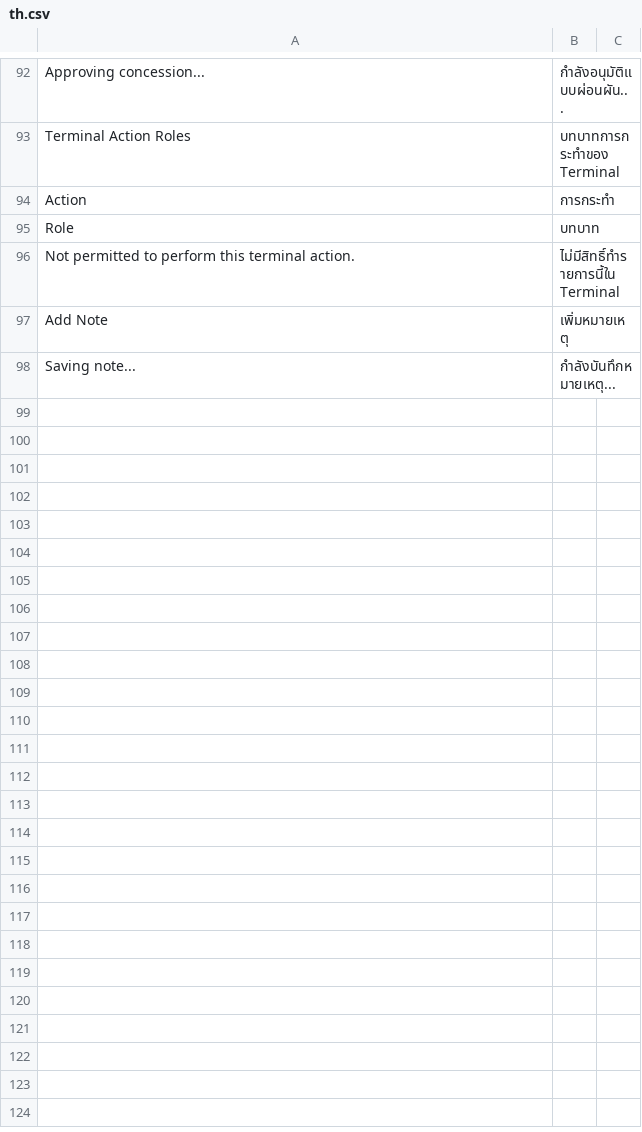
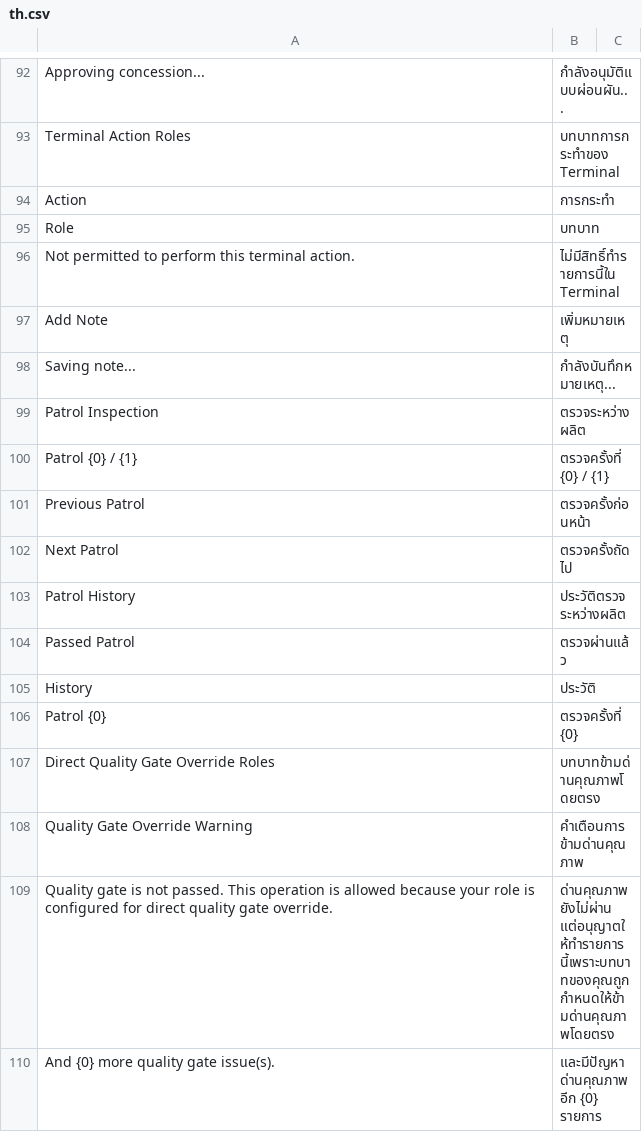
Before and after one commit to kaibowang-hash/jce_quality, a CSV file: jce_quality/translations/th.csv, drawn as a sheet; only a part is shown, gaps mark what is left out.

Commit message:
Update quality terminal controls

```diff
--- a/jce_quality/translations/th.csv
+++ b/jce_quality/translations/th.csv
@@ -98 +98,13 @@ Add Note,เพิ่มหมายเหตุ,
 Saving note...,กำลังบันทึกหมายเหตุ...,
+Patrol Inspection,ตรวจระหว่างผลิต,
+Patrol {0} / {1},ตรวจครั้งที่ {0} / {1},
+Previous Patrol,ตรวจครั้งก่อนหน้า,
+Next Patrol,ตรวจครั้งถัดไป,
+Patrol History,ประวัติตรวจระหว่างผลิต,
+Passed Patrol,ตรวจผ่านแล้ว,
+History,ประวัติ,
+Patrol {0},ตรวจครั้งที่ {0},
+Direct Quality Gate Override Roles,บทบาทข้ามด่านคุณภาพโดยตรง,
+Quality Gate Override Warning,คำเตือนการข้ามด่านคุณภาพ,
+Quality gate is not passed. This operation is allowed because your role is configured for direct quality gate override.,ด่านคุณภาพยังไม่ผ่าน แต่อนุญาตให้ทำรายการนี้เพราะบทบาทของคุณถูกกำหนดให้ข้ามด่านคุณภาพโดยตรง,
+And {0} more quality gate issue(s).,และมีปัญหาด่านคุณภาพอีก {0} รายการ,
```
Also changed, not shown: jce_quality/translations/zh.csv, 10 other files.
